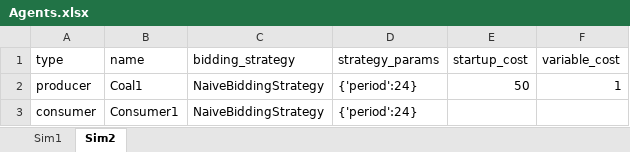
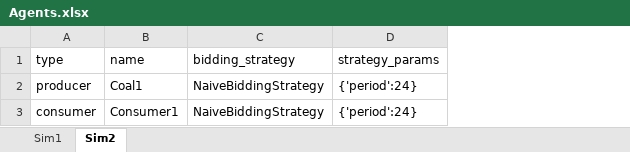
Before and after one commit to emirseners/IE492-Alternative-Bidding-Strategies-In-Turkish-Electricity-Market, an Excel workbook: Agents.xlsx, sheet Sim2, drawn as a sheet; values as stored, in another font and other column widths than the file's, no borders; the diff names each change by its address in the sheet, - before the commit and + after, or states it on an @@ line.

Commit message:
multiple bidding and natural gas

```diff
--- a/Agents.xlsx (sheet Sim2)
+++ b/Agents.xlsx (sheet Sim2)
-column E (startup_cost), row 2: 50
-column F (variable_cost), row 2: 1
```
Also changed, not shown: sheet Sim1, 4 other files.
